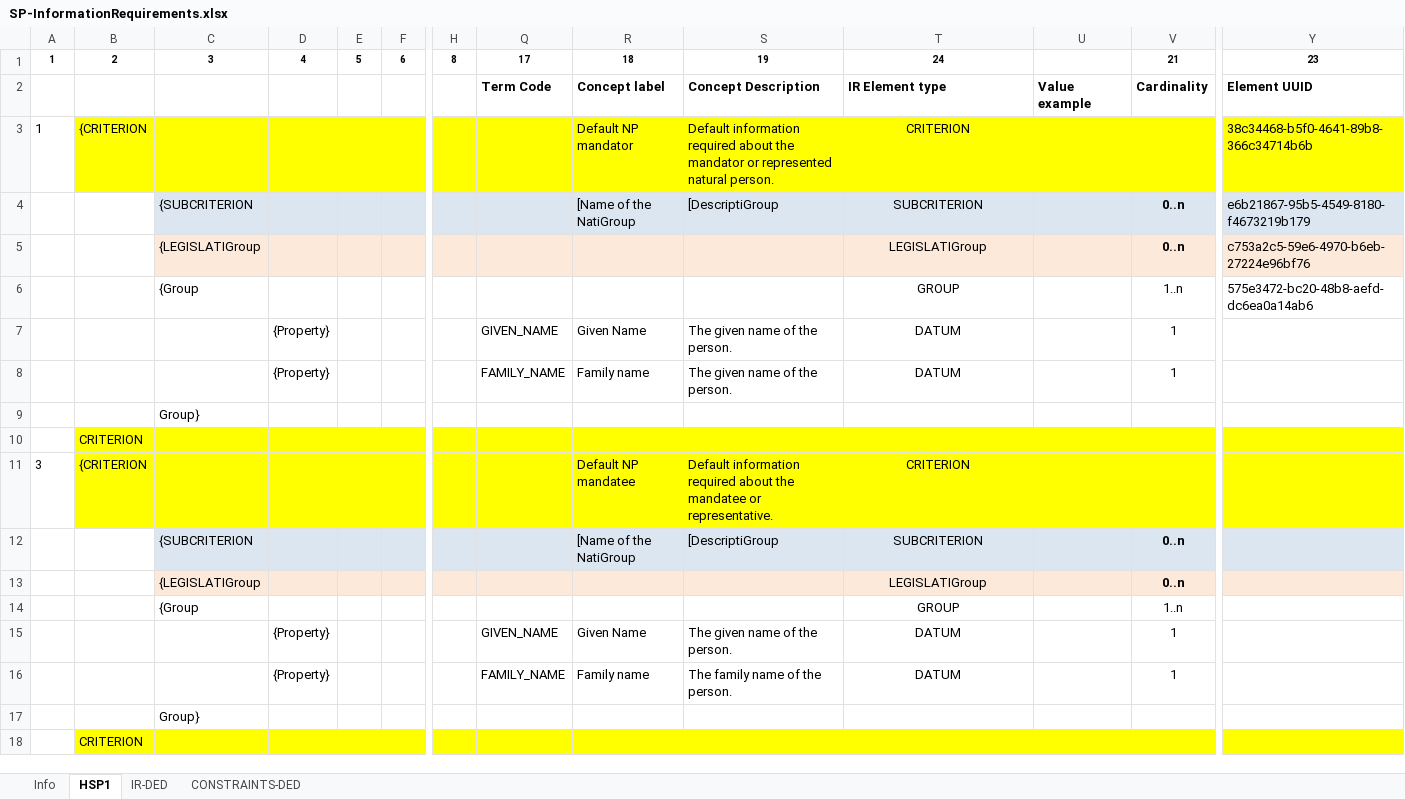
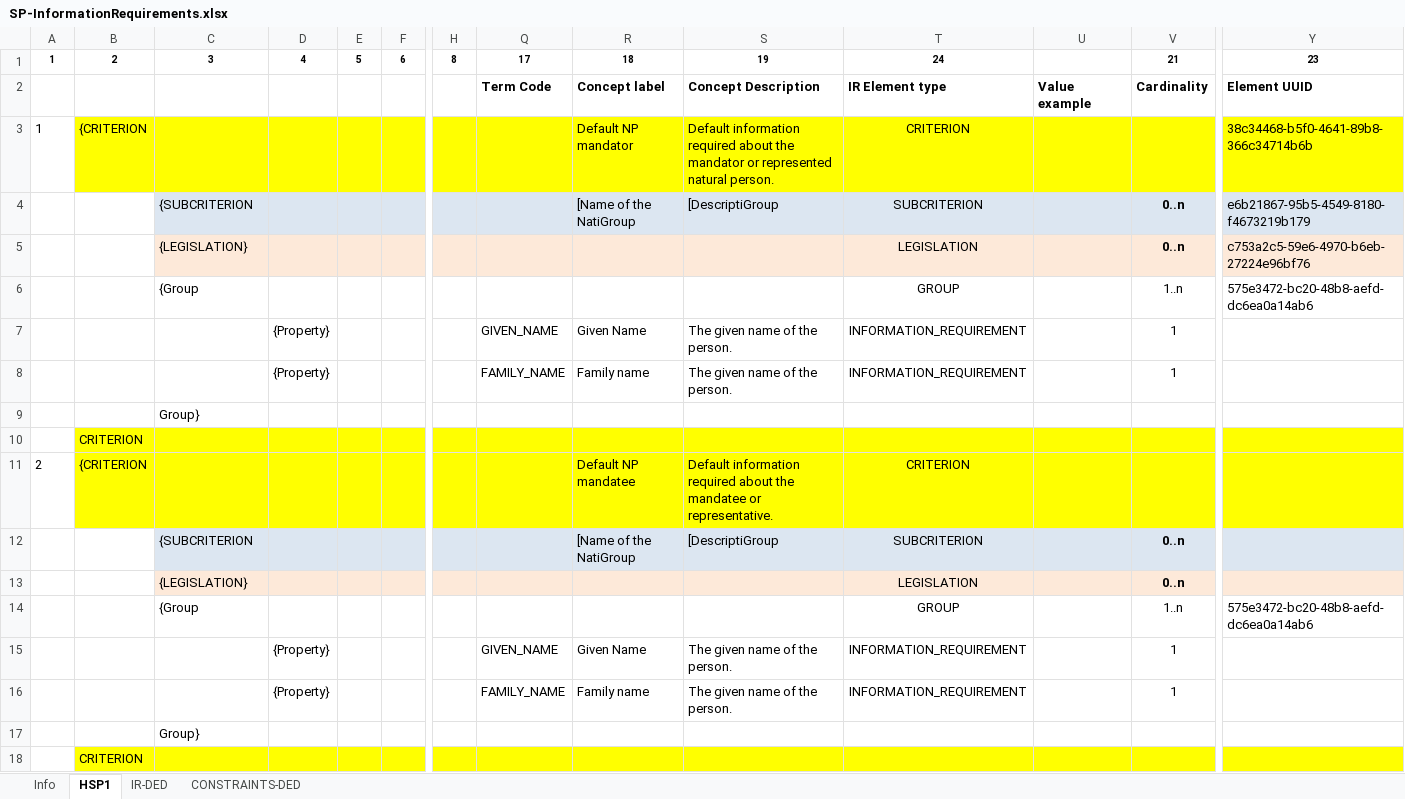
Before and after one commit to everis-rpam/RPaM-Ontology, an Excel workbook: 02-Vocabularies/SP-InformationRequirements.xlsx, sheet HSP1, drawn as a sheet; only a part is shown, gaps mark what is left out; values as stored, in another font and other column widths than the file's, no borders; removed rows and columns are numbered as before the commit, all else as after; rows hold the shown columns only; the diff covers the shown part only; the diff names each change by its address in the sheet, - before the commit and + after, or states it on an @@ line.

Commit message:
SP-Requirements

```diff
--- a/02-Vocabularies/SP-InformationRequirements.xlsx (sheet HSP1)
+++ b/02-Vocabularies/SP-InformationRequirements.xlsx (sheet HSP1)
-C5: {LEGISLATIGroup
+C5: {LEGISLATION}
-T5: LEGISLATIGroup
+T5: LEGISLATION
-T7:T8: DATUM
+T7:T8: INFORMATION_REQUIREMENT
-A11: 3
+A11: 2
-C13: {LEGISLATIGroup
+C13: {LEGISLATION}
-T13: LEGISLATIGroup
+T13: LEGISLATION
-row 14:  |  | {Group |  |  |  |  |  |  |  | GROUP |  | 1..n
+row 14:  |  | {Group |  |  |  |  |  |  |  | GROUP |  | 1..n | 575e3472-bc20-48b8-aefd-dc6ea0a14ab6
-T15:T16: DATUM
+T15:T16: INFORMATION_REQUIREMENT
-S16: The family name of the person.
+S16: The given name of the person.
```
Also changed, not shown: 17 edited cells elsewhere in this sheet, 2 other files.
